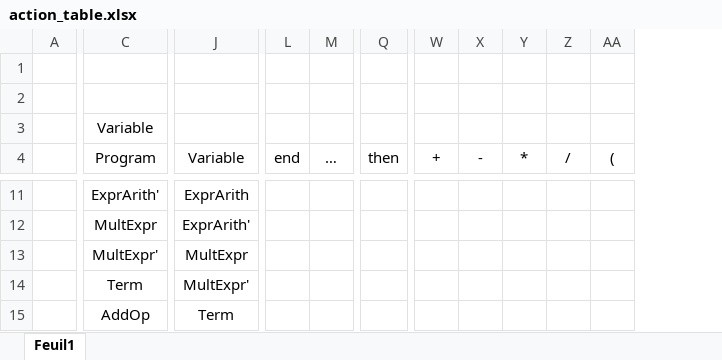
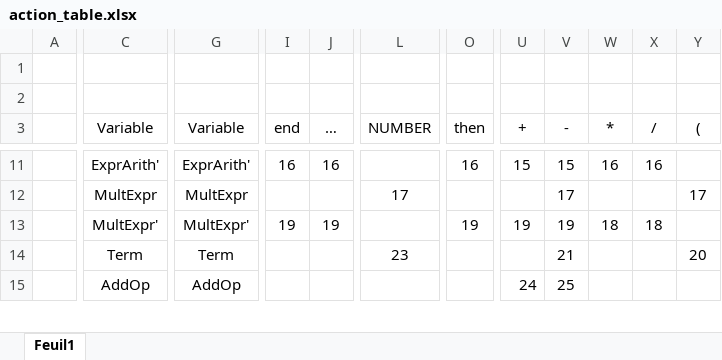
Before and after one commit to Exagor/infof413_pascalmaispresque, an Excel workbook: doc/grammar_doc/action_table.xlsx, sheet Feuil1, drawn as a sheet; only a part is shown, gaps mark what is left out; values as stored, in another font and other column widths than the file's, no borders; removed rows and columns are numbered as before the commit, all else as after; rows hold the shown columns only; the diff covers the shown part only; the diff names each change by its address in the sheet, - before the commit and + after, or states it on an @@ line.

Commit message:
première jet de l'action table

```diff
--- a/doc/grammar_doc/action_table.xlsx (sheet Feuil1)
+++ b/doc/grammar_doc/action_table.xlsx (sheet Feuil1)
+column L (NUMBER), rows 12-14: 17 |  | 23
-column X (-), empty
+column V (-), rows 11-15: 15 | 17 | 19 | 21 | 25
-column AA ((), empty
+column Y ((), rows 12-14: 17 |  | 20
-row 3:  | Variable
-C3: Program
+C3: Variable
-G11 (Variable): ExprArith
+G11 (Variable): ExprArith'
-I11 (end): (empty)
+I11 (end): 16
-J11 (…): (empty)
+J11 (…): 16
-O11 (then): (empty)
+O11 (then): 16
-U11 (+): (empty)
+U11 (+): 15
-W11 (*): (empty)
+W11 (*): 16
-X11 (/): (empty)
+X11 (/): 16
-G12 (Variable): ExprArith'
+G12 (Variable): MultExpr
-G13 (Variable): MultExpr
+G13 (Variable): MultExpr'
-I13 (end): (empty)
+I13 (end): 19
-J13 (…): (empty)
+J13 (…): 19
-O13 (then): (empty)
+O13 (then): 19
-U13 (+): (empty)
+U13 (+): 19
-W13 (*): (empty)
+W13 (*): 18
-X13 (/): (empty)
+X13 (/): 18
-G14 (Variable): MultExpr'
+G14 (Variable): Term
-G15 (Variable): Term
+G15 (Variable): AddOp
-U15 (+): (empty)
+U15 (+): 24
```
Also changed, not shown: 2 added rows, 2 removed rows, 3 removed columns and 75 edited cells elsewhere in this sheet.
